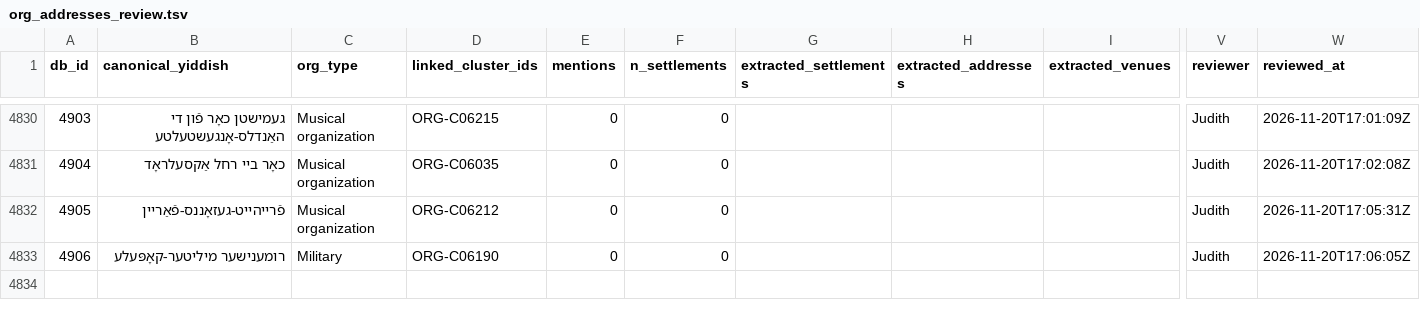
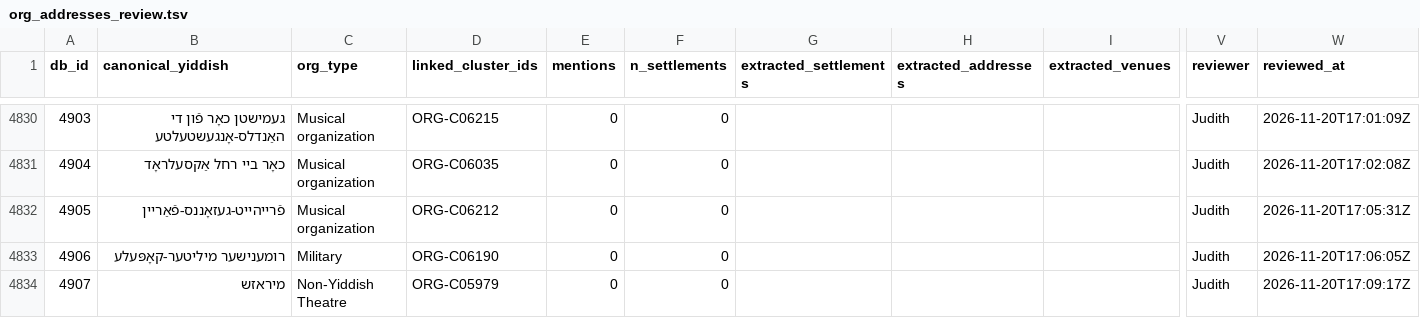
Before and after one commit to sinairusinek/Dybbuk, a TSV file: Zylbercweig/organizations/org_addresses_review.tsv, drawn as a sheet; only a part is shown, gaps mark what is left out; rows hold the shown columns only; the diff names each change by its address in the sheet, - before the commit and + after, or states it on an @@ line.

Commit message:
chore: append new org 4907 to addresses

```diff
--- a/Zylbercweig/organizations/org_addresses_review.tsv
+++ b/Zylbercweig/organizations/org_addresses_review.tsv
+row 4834: 4907 | מיראזש | Non-Yiddish Theatre | ORG-C05979 | 0 | 0 |  |  |  | Judith | 2026-11-20T17:09:17Z
```
